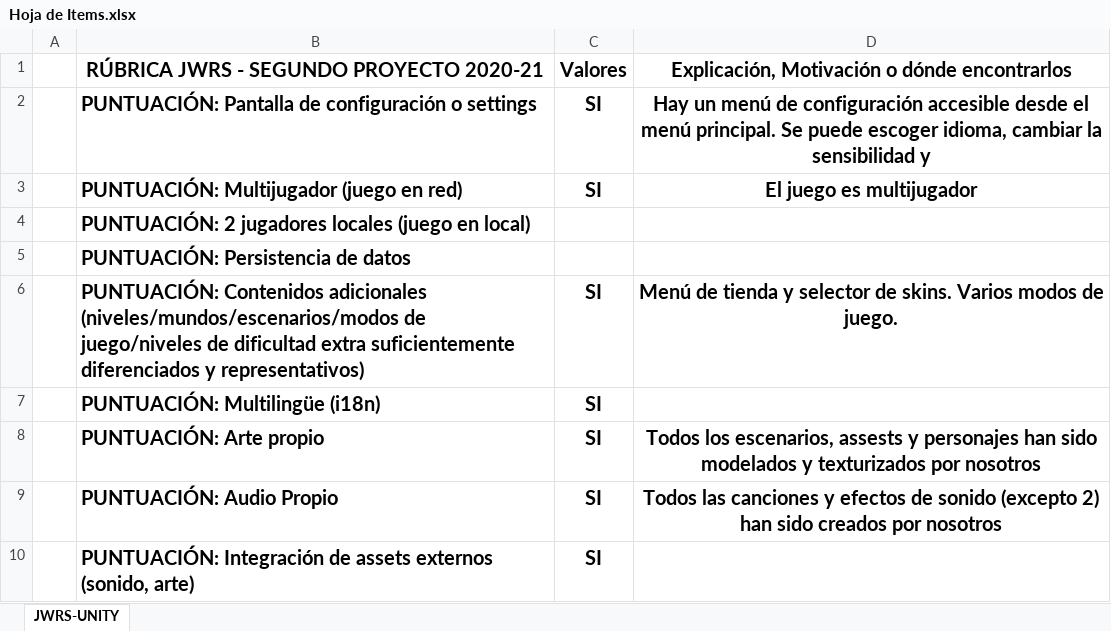
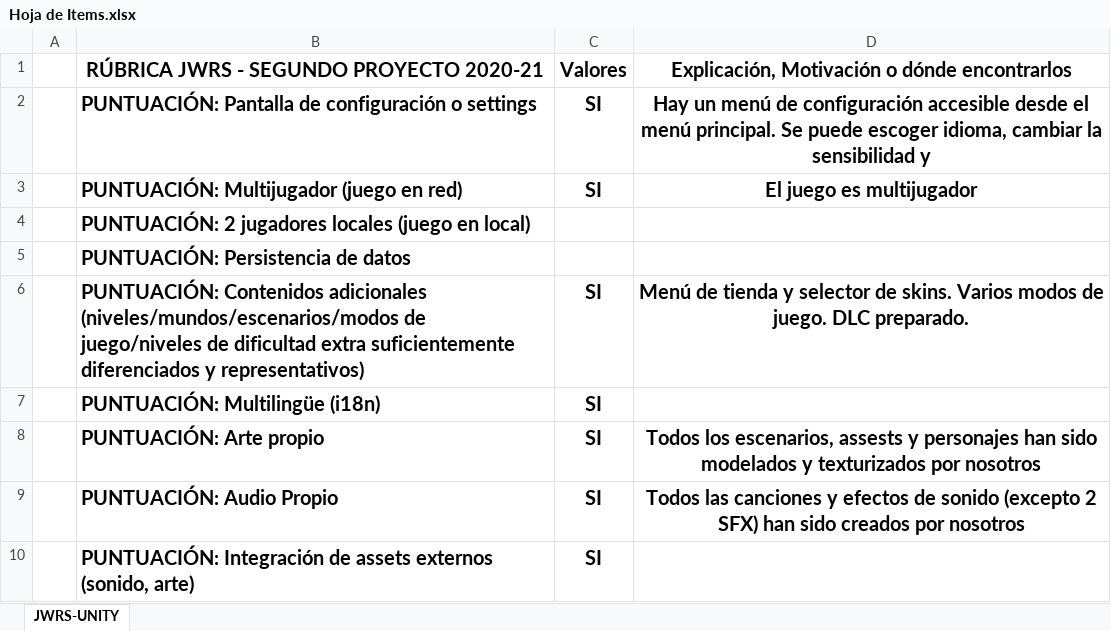
Before and after one commit to Centauri-Games/slimeGame, an Excel workbook: Hoja de Items.xlsx, sheet JWRS-UNITY, drawn as a sheet; values as stored, in another font and other column widths than the file's, no borders; table styles not drawn; the diff names each change by its address in the sheet, - before the commit and + after, or states it on an @@ line.

Commit message:
Update Hoja de Items.xlsx

```diff
--- a/Hoja de Items.xlsx (sheet JWRS-UNITY)
+++ b/Hoja de Items.xlsx (sheet JWRS-UNITY)
-D6: …de juego.
+D6: …de juego. DLC preparado.
-D9: …sonido (excepto 2) han sido…
+D9: …sonido (excepto 2 SFX) han sido…
```
